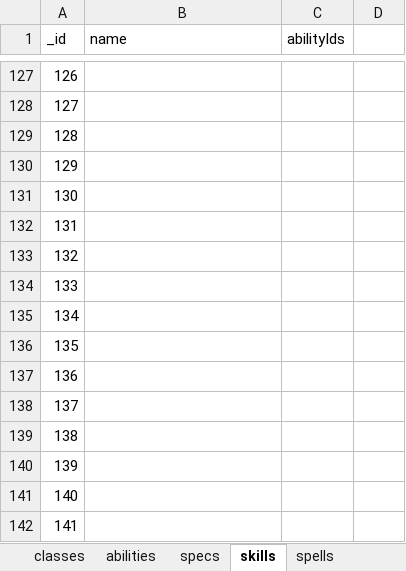
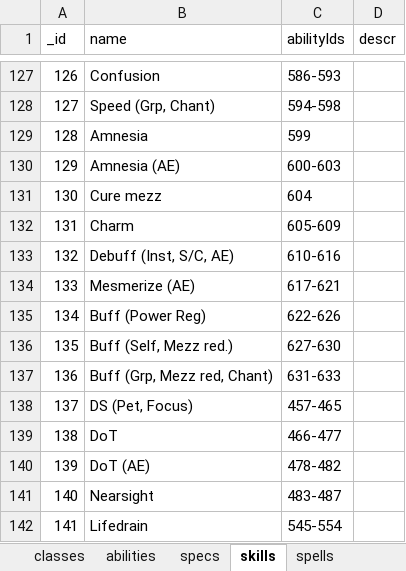
Before and after one commit to amoz871/charplan, an Excel workbook: external/classic.xlsx, sheet skills, drawn as a sheet; only a part is shown, gaps mark what is left out; values as stored, in another font and other column widths than the file's, no borders; the diff covers the shown part only; the diff names each change by its address in the sheet, - before the commit and + after, or states it on an @@ line.

Commit message:
Working on db source
Added skills and specs for Minstrel,
Sorcerer and Cabalist.

```diff
--- a/external/classic.xlsx (sheet skills)
+++ b/external/classic.xlsx (sheet skills)
-D1: (empty)
+D1: descr
-B127 (name): (empty)
+B127 (name): Confusion
-C127 (abilityIds): (empty)
+C127 (abilityIds): 586-593
-B128 (name): (empty)
+B128 (name): Speed (Grp, Chant)
-C128 (abilityIds): (empty)
+C128 (abilityIds): 594-598
-B129 (name): (empty)
+B129 (name): Amnesia
-C129 (abilityIds): (empty)
+C129 (abilityIds): 599
-B130 (name): (empty)
+B130 (name): Amnesia (AE)
-C130 (abilityIds): (empty)
+C130 (abilityIds): 600-603
-B131 (name): (empty)
+B131 (name): Cure mezz
-C131 (abilityIds): (empty)
+C131 (abilityIds): 604
-B132 (name): (empty)
+B132 (name): Charm
-C132 (abilityIds): (empty)
+C132 (abilityIds): 605-609
-B133 (name): (empty)
+B133 (name): Debuff (Inst, S/C, AE)
-C133 (abilityIds): (empty)
+C133 (abilityIds): 610-616
-B134 (name): (empty)
+B134 (name): Mesmerize (AE)
-C134 (abilityIds): (empty)
+C134 (abilityIds): 617-621
-B135 (name): (empty)
+B135 (name): Buff (Power Reg)
-C135 (abilityIds): (empty)
+C135 (abilityIds): 622-626
-B136 (name): (empty)
+B136 (name): Buff (Self, Mezz red.)
-C136 (abilityIds): (empty)
+C136 (abilityIds): 627-630
-B137 (name): (empty)
+B137 (name): Buff (Grp, Mezz red, Chant)
-C137 (abilityIds): (empty)
+C137 (abilityIds): 631-633
-B138 (name): (empty)
+B138 (name): DS (Pet, Focus)
-C138 (abilityIds): (empty)
+C138 (abilityIds): 457-465
-B139 (name): (empty)
+B139 (name): DoT
-C139 (abilityIds): (empty)
+C139 (abilityIds): 466-477
-B140 (name): (empty)
+B140 (name): DoT (AE)
-C140 (abilityIds): (empty)
+C140 (abilityIds): 478-482
-B141 (name): (empty)
+B141 (name): Nearsight
-C141 (abilityIds): (empty)
+C141 (abilityIds): 483-487
-B142 (name): (empty)
+B142 (name): Lifedrain
-C142 (abilityIds): (empty)
+C142 (abilityIds): 545-554
```
Also changed, not shown: 108 edited cells elsewhere in this sheet, sheet specs.
